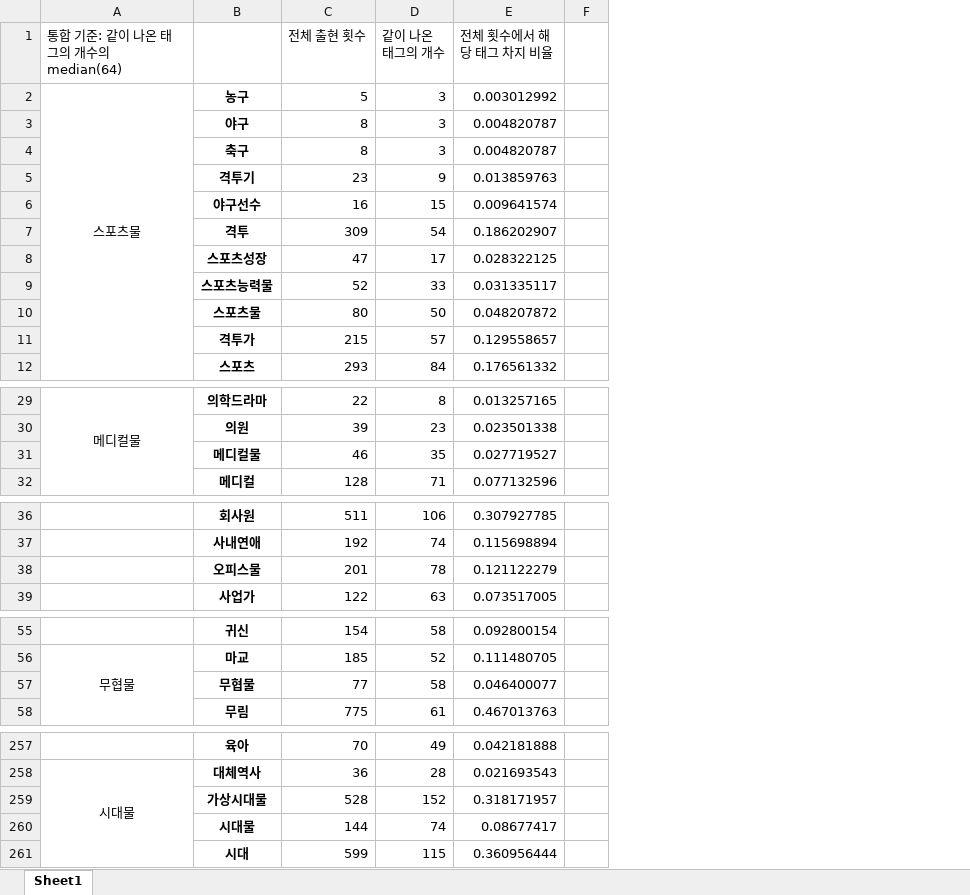
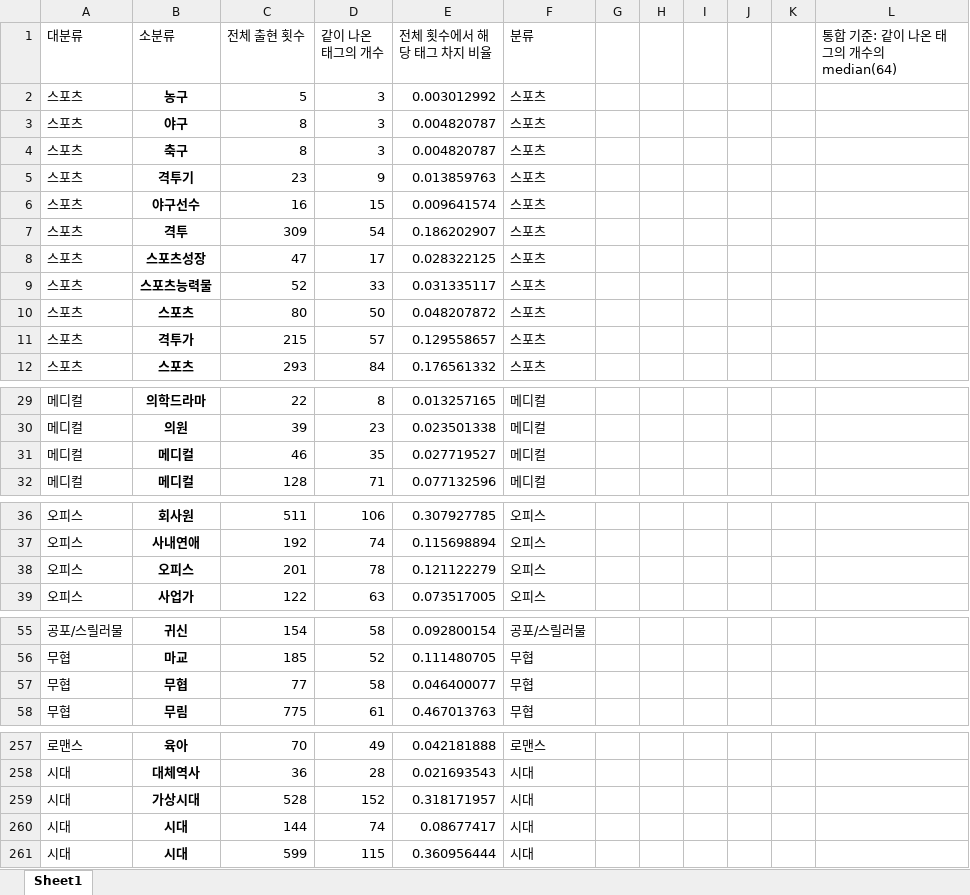
Before and after one commit to Yoonjyjy/SSAFY-ToonBTI, an Excel workbook: Back/data_preprocess/태그통계1.xlsx, sheet Sheet1, drawn as a sheet; only a part is shown, gaps mark what is left out; values as stored, in another font and other column widths than the file's, no borders; removed rows and columns are numbered as before the commit, all else as after; the diff covers the shown part only; the diff names each change by its address in the sheet, - before the commit and + after, or states it on an @@ line.

```diff
--- a/Back/data_preprocess/태그통계1.xlsx (sheet Sheet1)
+++ b/Back/data_preprocess/태그통계1.xlsx (sheet Sheet1)
-column A (통합 기준: 같이 나온 태그의 개수의 median(64)), row 2: 스포츠물; row 29: 메디컬물; row 56: 무협물; row 258: 시대물
+column A (대분류), rows 2-12: all 스포츠; rows 29-32: all 메디컬; rows 36-39: all 오피스; rows 55-58: 공포/스릴러물 | 무협 | 무협 | 무협; rows 257-261: 로맨스 | 시대 | 시대 | 시대 | 시대
-column F, empty
+column F (분류), rows 2-12: all 스포츠; rows 29-32: all 메디컬; rows 36-39: all 오피스; rows 55-58: 공포/스릴러물 | 무협 | 무협 | 무협; rows 257-261: 로맨스 | 시대 | 시대 | 시대 | 시대
+column G, empty
+column H, empty
+column I, empty
+column J, empty
+column K, empty
+column L (통합 기준: 같이 나온 태그의 개수의 median(64)), empty
-B1: (empty)
+B1: 소분류
-B10 (소분류): 스포츠물
+B10 (소분류): 스포츠
-B31 (소분류): 메디컬물
+B31 (소분류): 메디컬
-B38 (소분류): 오피스물
+B38 (소분류): 오피스
-B57 (소분류): 무협물
+B57 (소분류): 무협
-B259 (소분류): 가상시대물
+B259 (소분류): 가상시대
-B260 (소분류): 시대물
+B260 (소분류): 시대
```
Also changed, not shown: 3 edited cells elsewhere in this sheet, 3 other files.
